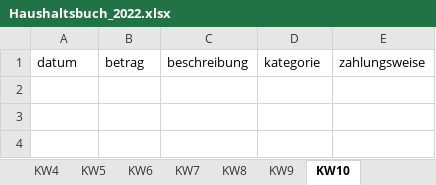
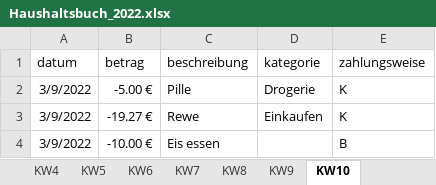
Before and after one commit to Sterek2304/Haushaltsbuch, an Excel workbook: src/main/resources/excel/Haushaltsbuch_2022.xlsx, sheet KW10, drawn as a sheet; values as stored, in another font and other column widths than the file's, no borders; conditional formats not drawn; the diff names each change by its address in the sheet, - before the commit and + after, or states it on an @@ line.

```diff
--- a/src/main/resources/excel/Haushaltsbuch_2022.xlsx (sheet KW10)
+++ b/src/main/resources/excel/Haushaltsbuch_2022.xlsx (sheet KW10)
+row 2: 3/9/2022 | -5.00 € | Pille | Drogerie | K
+row 3: 3/9/2022 | -19.27 € | Rewe | Einkaufen | K
+row 4: 3/9/2022 | -10.00 € | Eis essen |  | B
```
Also changed, not shown: sheet KW8, sheet KW9, sheet KW7, sheet KW6, sheet KW5, 4 other files.
